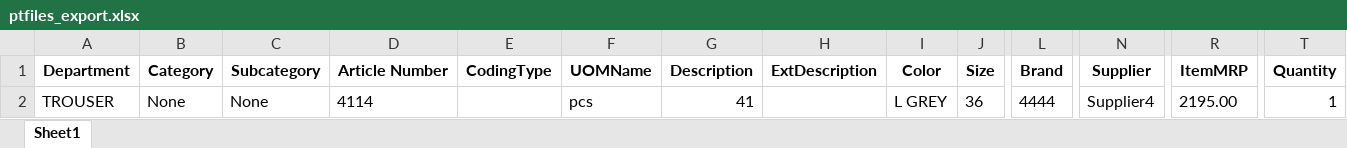
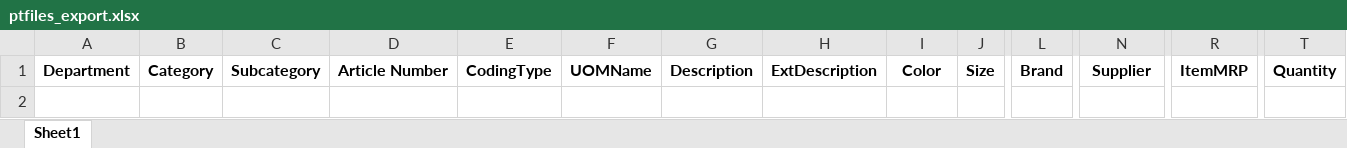
Before and after one commit to Moneyeem-ai/dimple_collection_business_pipeline, an Excel workbook: data/ptfiles_export.xlsx, sheet Sheet1, drawn as a sheet; only a part is shown, gaps mark what is left out; values as stored, in another font and other column widths than the file's, no borders; rows hold the shown columns only; the diff names each change by its address in the sheet, - before the commit and + after, or states it on an @@ line.

```diff
--- a/data/ptfiles_export.xlsx (sheet Sheet1)
+++ b/data/ptfiles_export.xlsx (sheet Sheet1)
-row 2: TROUSER | None | None | 4114 |  | pcs | 41 |  | L GREY | 36 | 4444 | Supplier4 | 2195.00 | 1
```
Also changed, not shown: 1 other file.
